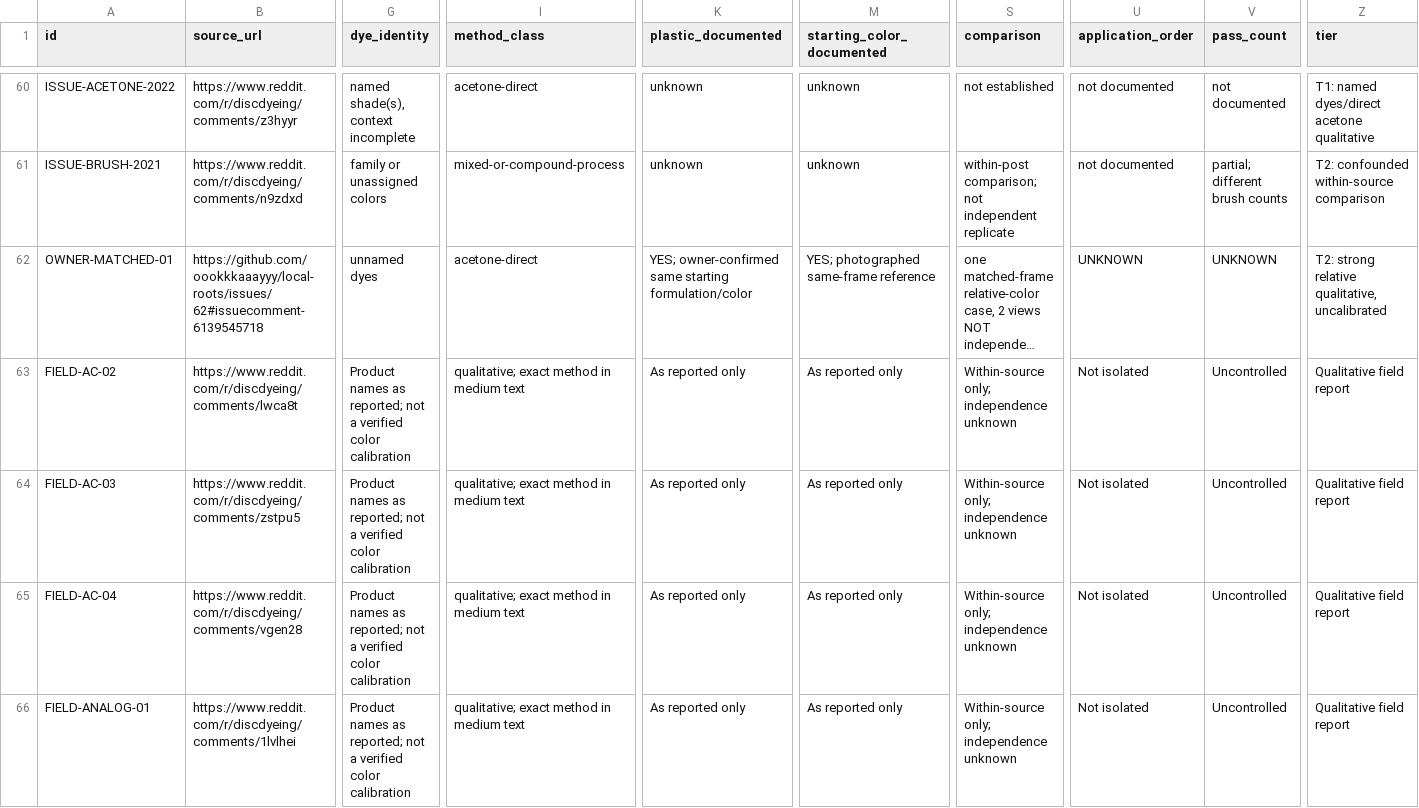
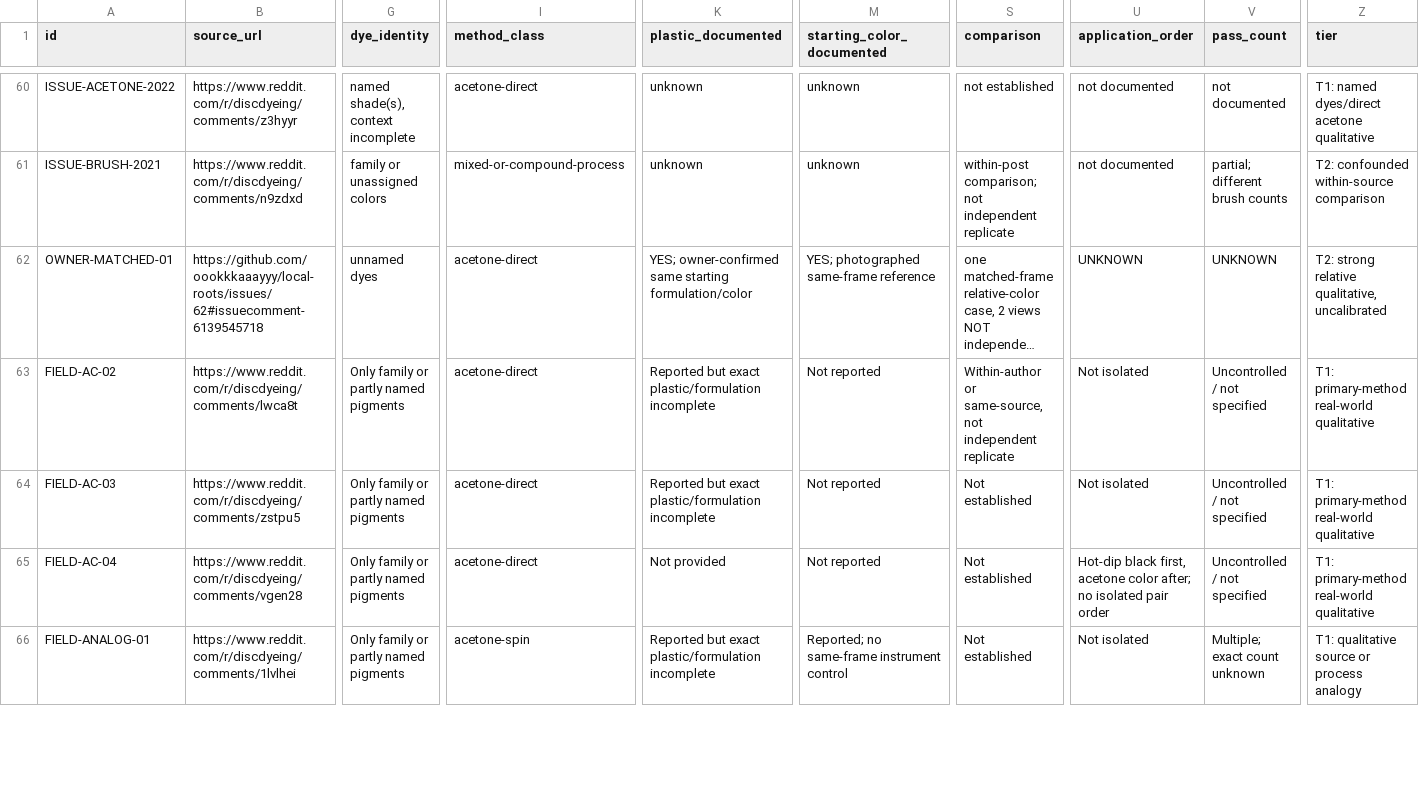
Before and after one commit to oookkkaaayyy/local-roots, a CSV file: docs/dye-studio/evidence-quality-matrix.csv, drawn as a sheet; only a part is shown, gaps mark what is left out; long unchanged cells end in …; the diff covers the shown part only; the diff names each change by its address in the sheet, - before the commit and + after, or states it on an @@ line.

Commit message:
docs(dye-studio): classify ten new field reports by actual carrier and evidence completeness

```diff
--- a/docs/dye-studio/evidence-quality-matrix.csv
+++ b/docs/dye-studio/evidence-quality-matrix.csv
-G63:G66 (dye_identity): Product names as reported; not a verified color calibration
+G63:G66 (dye_identity): Only family or partly named pigments
-I63:I65 (method_class): qualitative; exact method in medium text
+I63:I65 (method_class): acetone-direct
-K63:K64 (plastic_documented): As reported only
+K63:K64 (plastic_documented): Reported but exact plastic/formulation incomplete
-M63:M65 (starting_color_documented): As reported only
+M63:M65 (starting_color_documented): Not reported
-S63 (comparison): Within-source only; independence unknown
+S63 (comparison): Within-author or same-source, not independent replicate
-V63:V65 (pass_count): Uncontrolled
+V63:V65 (pass_count): Uncontrolled / not specified
-Z63:Z65 (tier): Qualitative field report
+Z63:Z65 (tier): T1: primary-method real-world qualitative
-S64:S66 (comparison): Within-source only; independence unknown
+S64:S66 (comparison): Not established
-K65 (plastic_documented): As reported only
+K65 (plastic_documented): Not provided
-U65 (application_order): Not isolated
+U65 (application_order): Hot-dip black first, acetone color after; no isolated pair order
-I66 (method_class): qualitative; exact method in medium text
+I66 (method_class): acetone-spin
-K66 (plastic_documented): As reported only
+K66 (plastic_documented): Reported but exact plastic/formulation incomplete
-M66 (starting_color_documented): As reported only
+M66 (starting_color_documented): Reported; no same-frame instrument control
-V66 (pass_count): Uncontrolled
+V66 (pass_count): Multiple; exact count unknown
-Z66 (tier): Qualitative field report
+Z66 (tier): T1: qualitative source or process analogy
```
Also changed, not shown: 42 edited cells elsewhere in this file.
